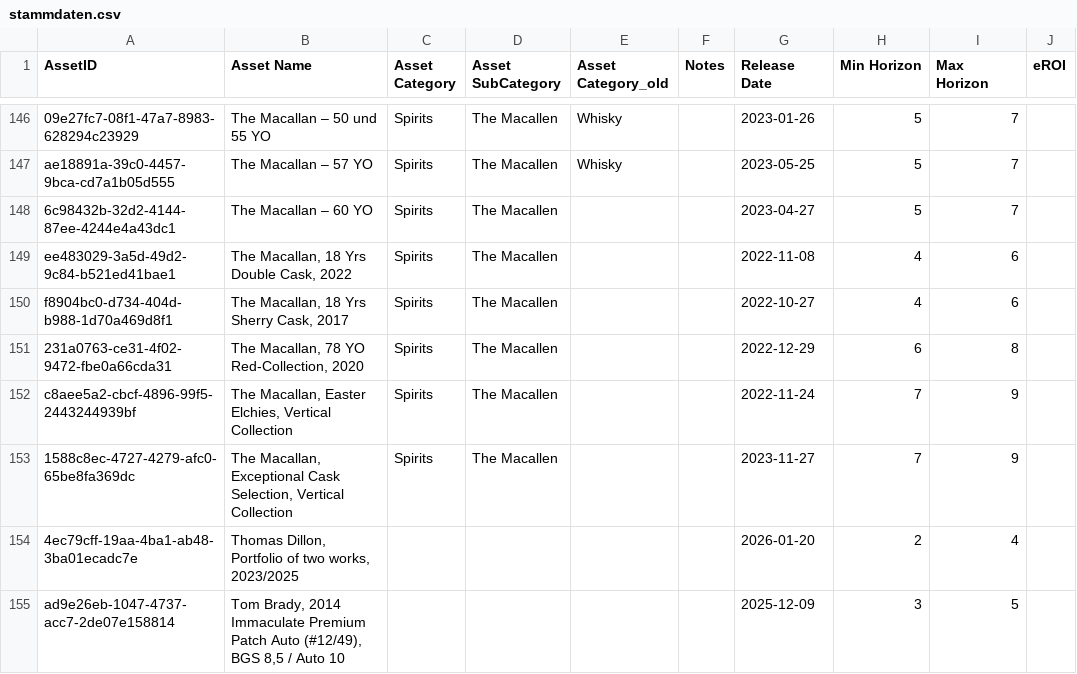
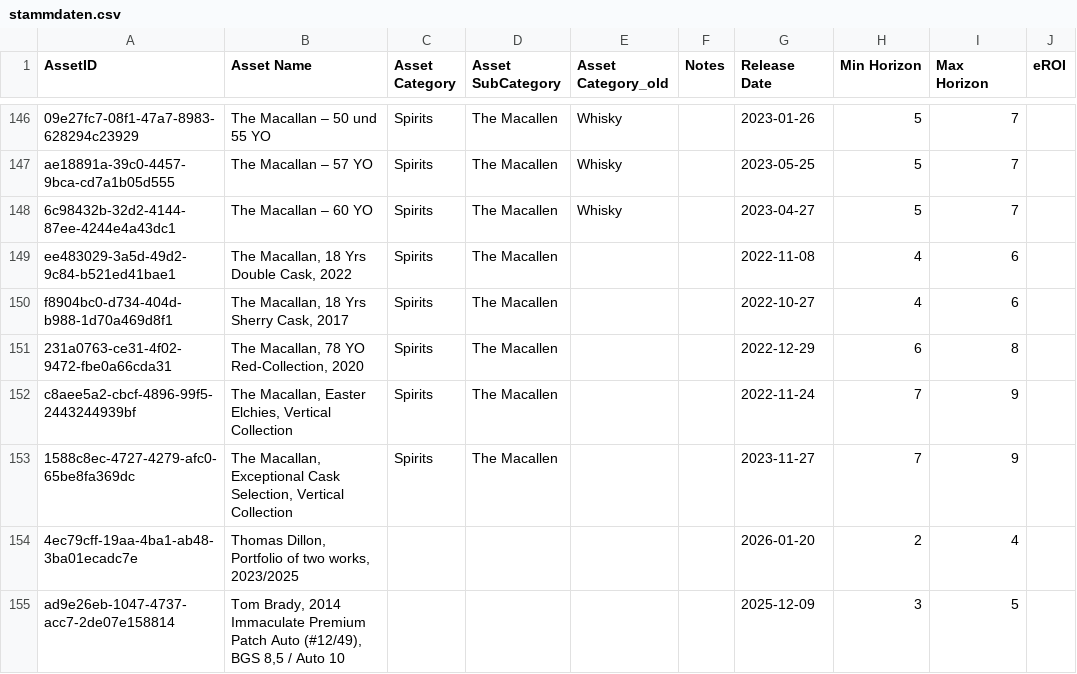
Before and after one commit to Munotstadt/splintdatacollector, a CSV file: data/stammdaten.csv, drawn as a sheet; only a part is shown, gaps mark what is left out; the diff names each change by its address in the sheet, - before the commit and + after, or states it on an @@ line.

Commit message:
Stammdaten aktualisiert – 04.08.2026 17:57:43

```diff
--- a/data/stammdaten.csv
+++ b/data/stammdaten.csv
-E148 (Asset Category_old): (empty)
+E148 (Asset Category_old): Whisky
```
